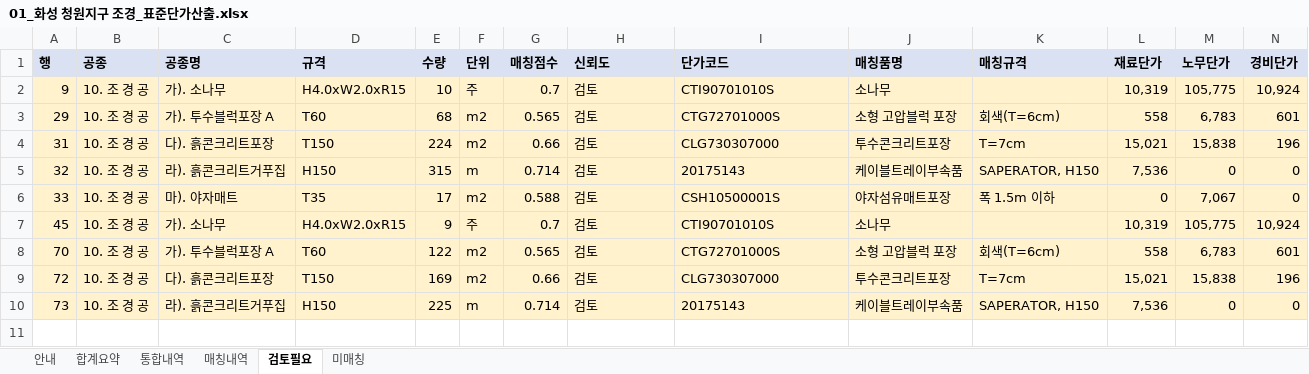
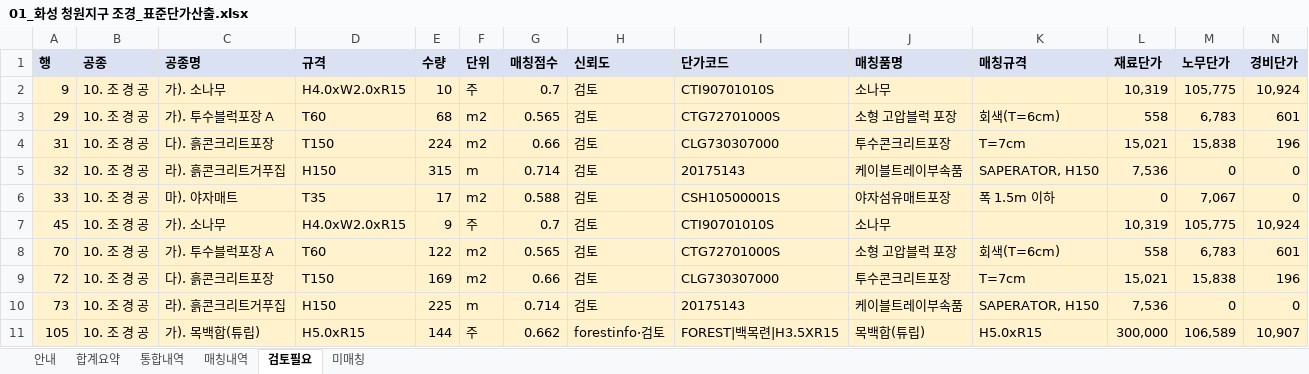
Before and after one commit to k30035600/cheongwon-sandan, an Excel workbook: 05_내역서/내역서작업/01_화성 청원지구 조경_표준단가산출.xlsx, sheet 검토필요, drawn as a sheet; only a part is shown; values as stored, in another font and other column widths than the file's, no borders; rows hold the shown columns only; the diff names each change by its address in the sheet, - before the commit and + after, or states it on an @@ line.

```diff
--- a/05_내역서/내역서작업/01_화성 청원지구 조경_표준단가산출.xlsx (sheet 검토필요)
+++ b/05_내역서/내역서작업/01_화성 청원지구 조경_표준단가산출.xlsx (sheet 검토필요)
+row 11: 105 | 10. 조 경 공 | 가). 목백합(튜립) | H5.0xR15 | 144 | 주 | 0.662 | forestinfo·검토 | FOREST|백목련|H3.5XR15 | 목백합(튜립) | H5.0xR15 | 300,000 | 106,589 | 10,907
```
Also changed, not shown: sheet 통합내역, sheet 매칭내역, sheet 미매칭, sheet 합계요약, sheet 안내, 05_내역서/조경수_미매칭점검.xlsx, 4 other files.
